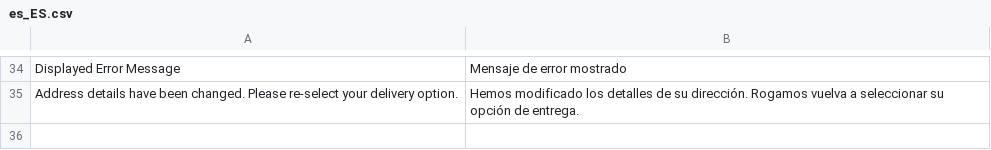
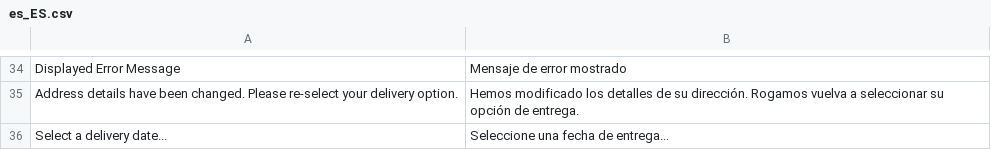
Before and after one commit to DominicFallows6/Joint-code, a CSV file: app/code/Limitless/Delivery/i18n/es_ES.csv, drawn as a sheet; only a part is shown, gaps mark what is left out; the diff names each change by its address in the sheet, - before the commit and + after, or states it on an @@ line.

```diff
--- a/app/code/Limitless/Delivery/i18n/es_ES.csv
+++ b/app/code/Limitless/Delivery/i18n/es_ES.csv
+row 36: Select a delivery date... | Seleccione una fecha de entrega...
```
Also changed, not shown: app/i18n/limitless/es_es/es_ES.csv, 3 other files.
